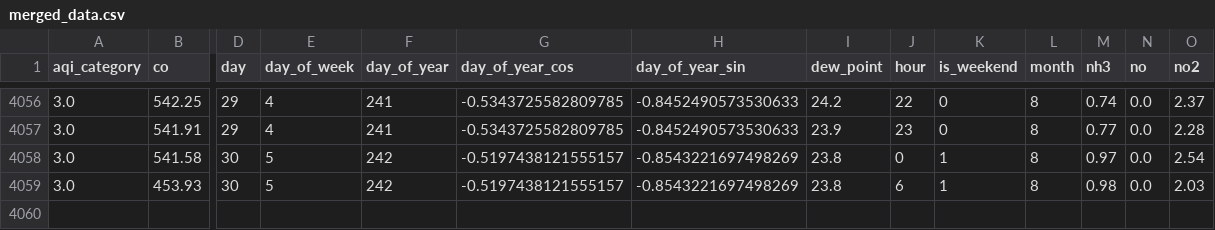
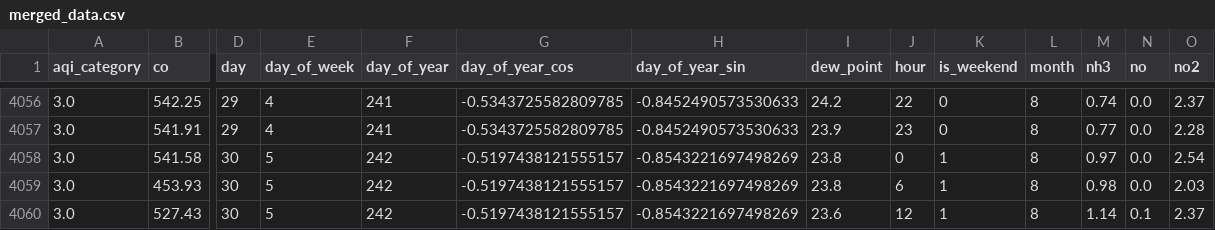
Before and after one commit to adeelkh21/AQI-forecasting-10Pearls, a CSV file: data_repositories/historical_data/processed/merged_data.csv, drawn as a sheet; only a part is shown, gaps mark what is left out; rows hold the shown columns only; the diff names each change by its address in the sheet, - before the commit and + after, or states it on an @@ line.

```diff
--- a/data_repositories/historical_data/processed/merged_data.csv
+++ b/data_repositories/historical_data/processed/merged_data.csv
+row 4060: 3.0 | 527.43 | 30 | 5 | 242 | -0.5197438121555157 | -0.8543221697498269 | 23.6 | 12 | 1 | 8 | 1.14 | 0.1 | 2.37
```
Also changed, not shown: data_repositories/features/phase1_fixed_feature_importance.csv, data_repositories/historical_data/raw/pollution_data.csv, 9 other files.
